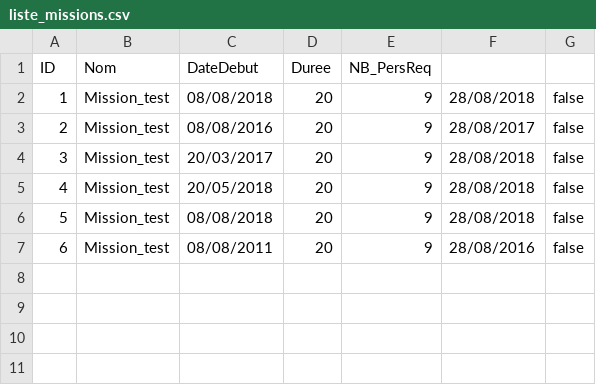
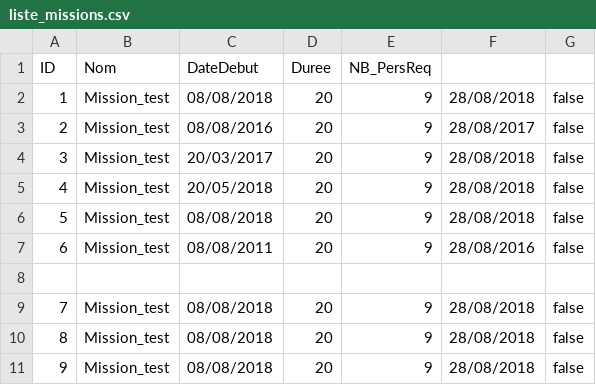
Before and after one commit to Wiiz83/Project-SkillsManagement, a CSV file: ProjetV1/ressources/fichiers/liste_missions.csv, drawn as a sheet.

```diff
--- a/ProjetV1/ressources/fichiers/liste_missions.csv
+++ b/ProjetV1/ressources/fichiers/liste_missions.csv
@@ -7 +7,5 @@ ID;Nom;DateDebut;Duree;NB_PersReq
 6;Mission_test;08/08/2011;20;9;28/08/2016;false
+
+7;Mission_test;08/08/2018;20;9;28/08/2018;false
+8;Mission_test;08/08/2018;20;9;28/08/2018;false
+9;Mission_test;08/08/2018;20;9;28/08/2018;false
```
Also changed, not shown: 15 other files.
